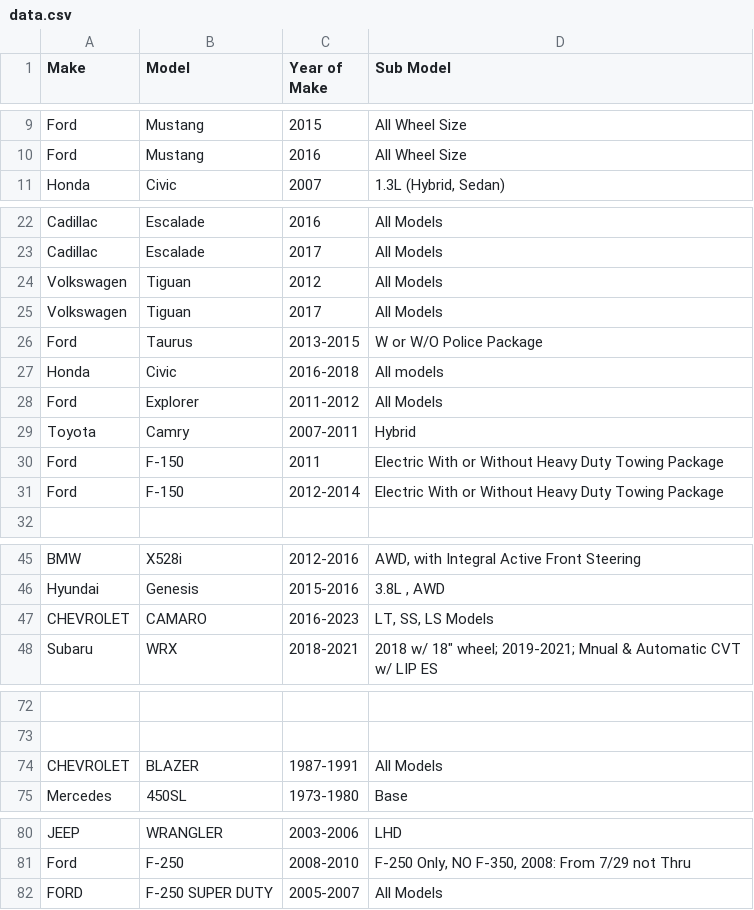
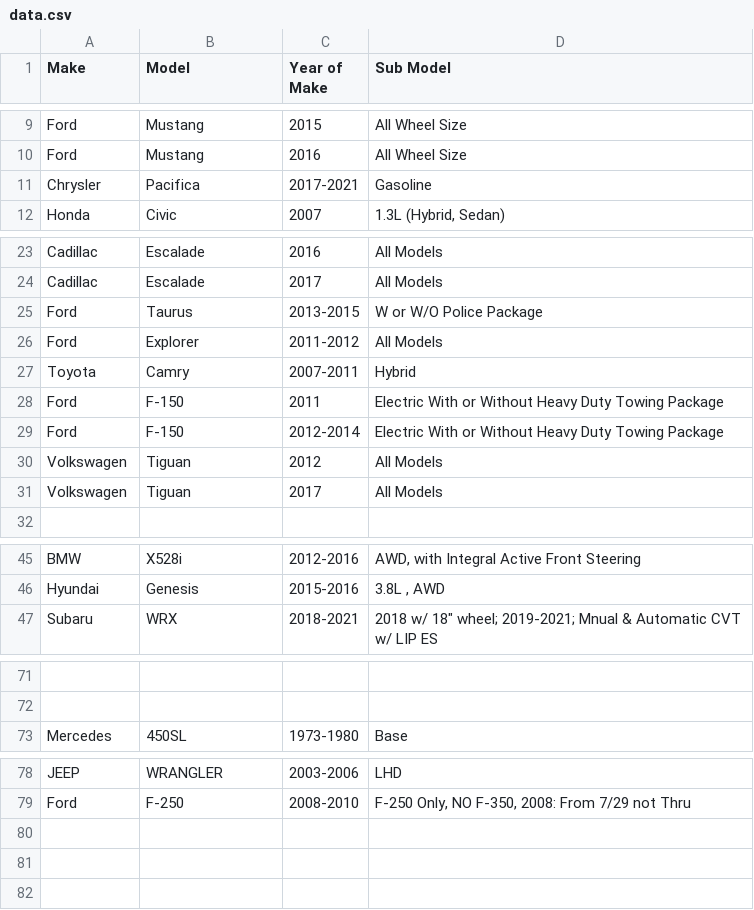
Before and after one commit to mohammad-ayesh/yard-portal, a CSV file: data.csv, drawn as a sheet; only a part is shown, gaps mark what is left out; removed rows and columns are numbered as before the commit, all else as after; the diff names each change by its address in the sheet, - before the commit and + after, or states it on an @@ line.

Commit message:
Update data.csv

```diff
--- a/data.csv
+++ b/data.csv
+row 11: Chrysler | Pacifica | 2017-2021 | Gasoline
-row 27: Honda | Civic | 2016-2018 | All models
@@ row 24 moved to row 30: Volkswagen @@
@@ row 25 moved to row 31: Volkswagen @@
-row 47: CHEVROLET | CAMARO | 2016-2023 | LT, SS, LS Models
-row 74: CHEVROLET | BLAZER | 1987-1991 | All Models
-row 82: FORD | F-250 SUPER DUTY | 2005-2007 | All Models
```
